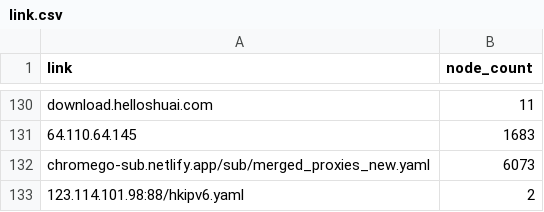
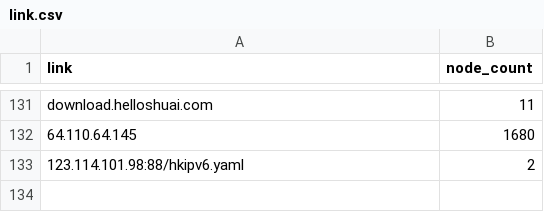
Before and after one commit to hkwgit2024/TVBOXZD2, a CSV file: link.csv, drawn as a sheet; only a part is shown, gaps mark what is left out; removed rows and columns are numbered as before the commit, all else as after; the diff covers the shown part only; the diff names each change by its address in the sheet, - before the commit and + after, or states it on an @@ line.

```diff
--- a/link.csv
+++ b/link.csv
-B132 (node_count): 1683
+B132 (node_count): 1680
-row 132: chromego-sub.netlify.app/sub/merged_proxies_new.yaml | 6073
```
Also changed, not shown: 7 added rows, 6 removed rows, 56 moved rows and 2 edited cells elsewhere in this file, 1 other file.
